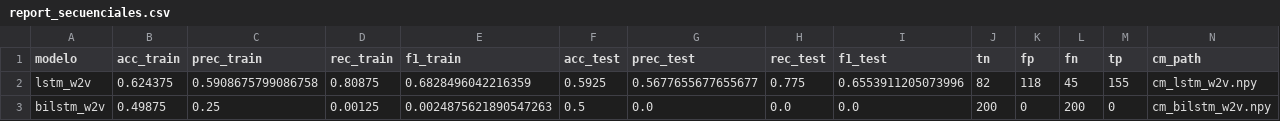
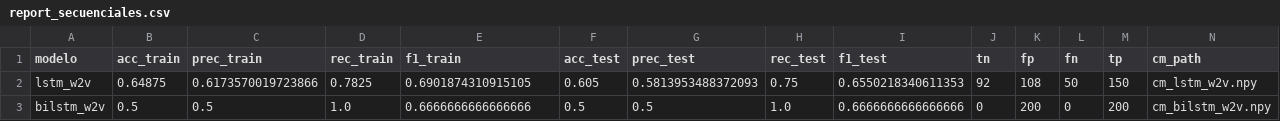
Before and after one commit to AxlSegundo/MI_Proyecto, a CSV file: Proyecto/Data/Salidas/reportes_secuenciales/report_secuenciales.csv, drawn as a sheet.

```diff
--- a/Proyecto/Data/Salidas/reportes_secuenciales/report_secuenciales.csv
+++ b/Proyecto/Data/Salidas/reportes_secuenciales/report_secuenciales.csv
@@ -1,3 +1,3 @@
 modelo,acc_train,prec_train,rec_train,f1_train,acc_test,prec_test,rec_test,f1_test,tn,fp,fn,tp,cm_path
-lstm_w2v,0.624375,0.5908675799086758,0.80875,0.6828496042216359,0.5925,0.5677655677655677,0.775,0.6553911205073996,82,118,45,155,cm_lstm_w2v.npy
-bilstm_w2v,0.49875,0.25,0.00125,0.0024875621890547263,0.5,0.0,0.0,0.0,200,0,200,0,cm_bilstm_w2v.npy
+lstm_w2v,0.64875,0.6173570019723866,0.7825,0.6901874310915105,0.605,0.5813953488372093,0.75,0.6550218340611353,92,108,50,150,cm_lstm_w2v.npy
+bilstm_w2v,0.5,0.5,1.0,0.6666666666666666,0.5,0.5,1.0,0.6666666666666666,0,200,0,200,cm_bilstm_w2v.npy
```
Also changed, not shown: Proyecto/Data/Salidas/reportes_clasicos/report_clasicos.csv, 10 other files.
